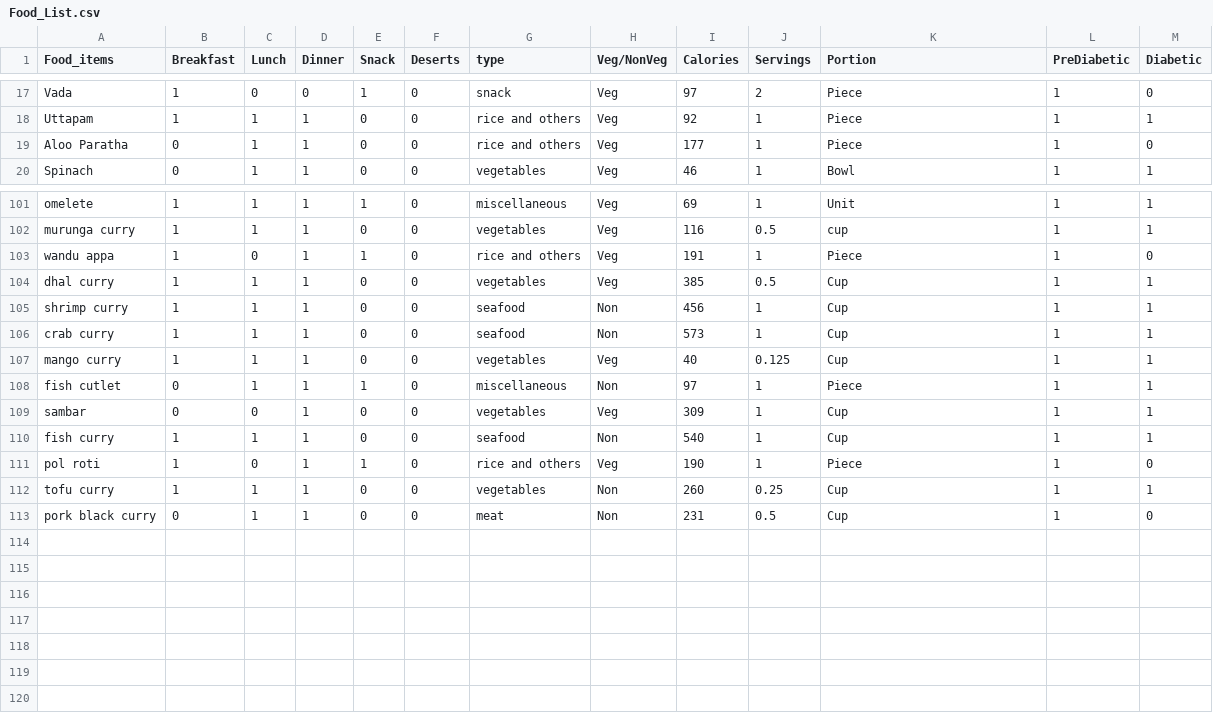
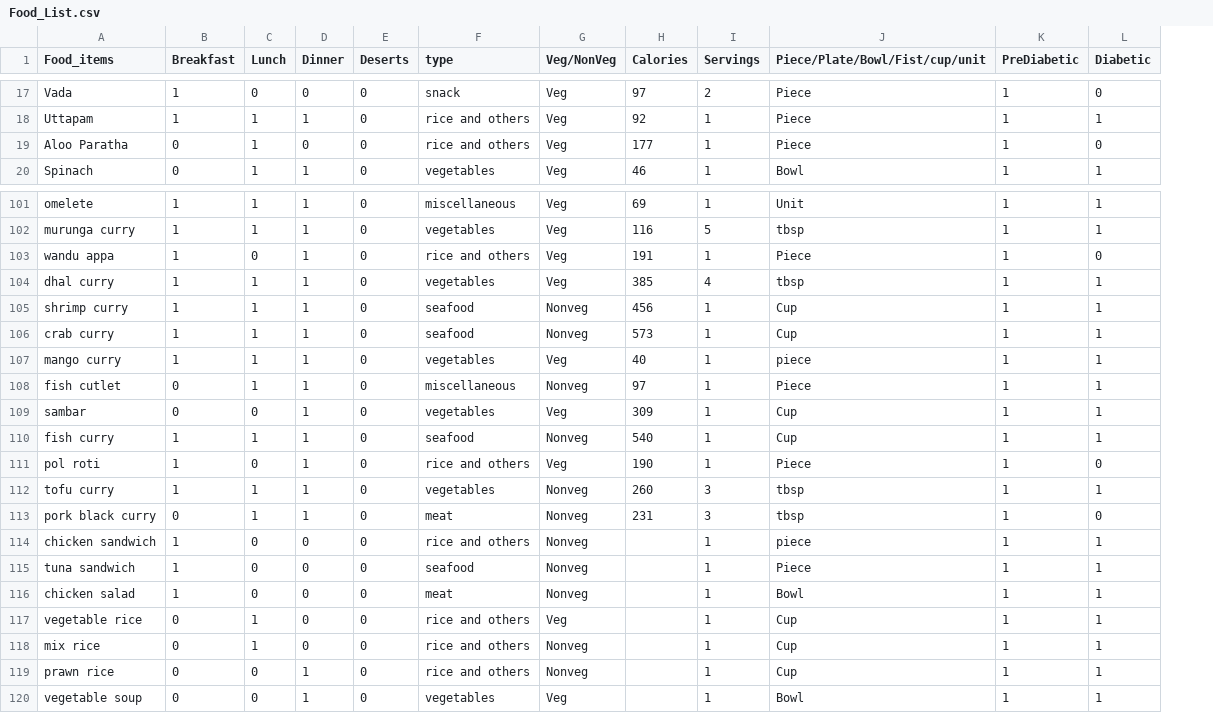
Before and after one commit to NNJ16/diabeta-backend, a CSV file: Food_List.csv, drawn as a sheet; only a part is shown, gaps mark what is left out; removed rows and columns are numbered as before the commit, all else as after; the diff covers the shown part only; the diff names each change by its address in the sheet, - before the commit and + after, or states it on an @@ line.

```diff
--- a/Food_List.csv
+++ b/Food_List.csv
-column E (Snack), rows 17-20: 1 | 0 | 0 | 0; rows 101-113: 1 | 0 | 1 | 0 | 0 | 0 | 0 | 1 | 0 | 0 | 1 | 0 | 0
-J1: Portion
+J1: Piece/Plate/Bowl/Fist/cup/unit
-D19 (Dinner): 1
+D19 (Dinner): 0
-I102 (Servings): 0.5
+I102 (Servings): 5
-J102 (Piece/Plate/Bowl/Fist/cup/unit): cup
+J102 (Piece/Plate/Bowl/Fist/cup/unit): tbsp
-I104 (Servings): 0.5
+I104 (Servings): 4
-J104 (Piece/Plate/Bowl/Fist/cup/unit): Cup
+J104 (Piece/Plate/Bowl/Fist/cup/unit): tbsp
-G105:G106 (Veg/NonVeg): Non
+G105:G106 (Veg/NonVeg): Nonveg
-I107 (Servings): 0.125
+I107 (Servings): 1
-J107 (Piece/Plate/Bowl/Fist/cup/unit): Cup
+J107 (Piece/Plate/Bowl/Fist/cup/unit): piece
-G108 (Veg/NonVeg): Non
+G108 (Veg/NonVeg): Nonveg
-G110 (Veg/NonVeg): Non
+G110 (Veg/NonVeg): Nonveg
-G112:G113 (Veg/NonVeg): Non
+G112:G113 (Veg/NonVeg): Nonveg
-I112 (Servings): 0.25
+I112 (Servings): 3
-J112:J113 (Piece/Plate/Bowl/Fist/cup/unit): Cup
+J112:J113 (Piece/Plate/Bowl/Fist/cup/unit): tbsp
-I113 (Servings): 0.5
+I113 (Servings): 3
+row 114: chicken sandwich | 1 | 0 | 0 | 0 | rice and others | Nonveg |  | 1 | piece | 1 | 1
+row 115: tuna sandwich | 1 | 0 | 0 | 0 | seafood | Nonveg |  | 1 | Piece | 1 | 1
+row 116: chicken salad | 1 | 0 | 0 | 0 | meat | Nonveg |  | 1 | Bowl | 1 | 1
+row 117: vegetable rice | 0 | 1 | 0 | 0 | rice and others | Veg |  | 1 | Cup | 1 | 1
+row 118: mix rice | 0 | 1 | 0 | 0 | rice and others | Nonveg |  | 1 | Cup | 1 | 1
+row 119: prawn rice | 0 | 0 | 1 | 0 | rice and others | Nonveg |  | 1 | Cup | 1 | 1
+row 120: vegetable soup | 0 | 0 | 1 | 0 | vegetables | Veg |  | 1 | Bowl | 1 | 1
```
Also changed, not shown: 62 edited cells elsewhere in this file.
